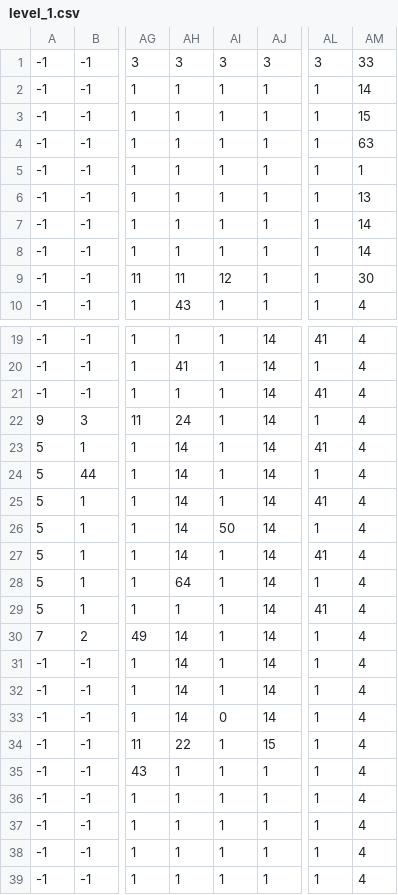
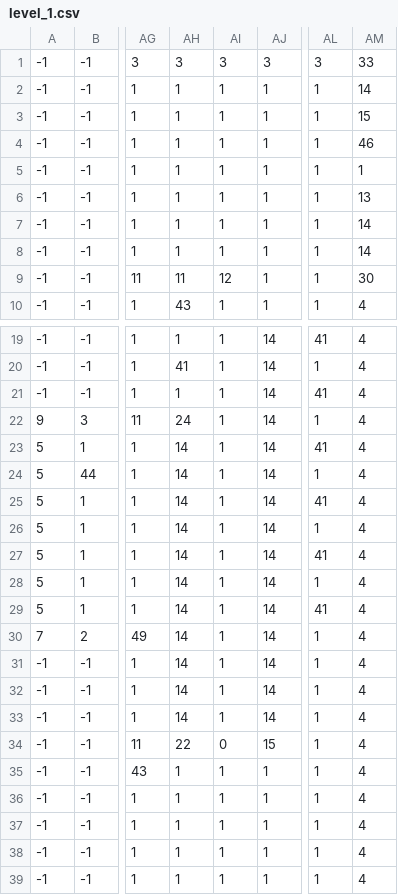
Before and after one commit to benedekhalaj/pygame-roguelike, a CSV file: model/map/map_file/level_1/level_1.csv, drawn as a sheet; only a part is shown, gaps mark what is left out; the diff names each change by its address in the sheet, - before the commit and + after, or states it on an @@ line.

```diff
--- a/model/map/map_file/level_1/level_1.csv
+++ b/model/map/map_file/level_1/level_1.csv
-AM4: 63
+AM4: 46
-AI26: 50
+AI26: 1
-AH28: 64
+AH28: 14
-AH29: 1
+AH29: 14
-AI33: 0
+AI33: 1
-AI34: 1
+AI34: 0
```
Also changed, not shown: model/map/map_file/map_description.csv, 1 other file.
